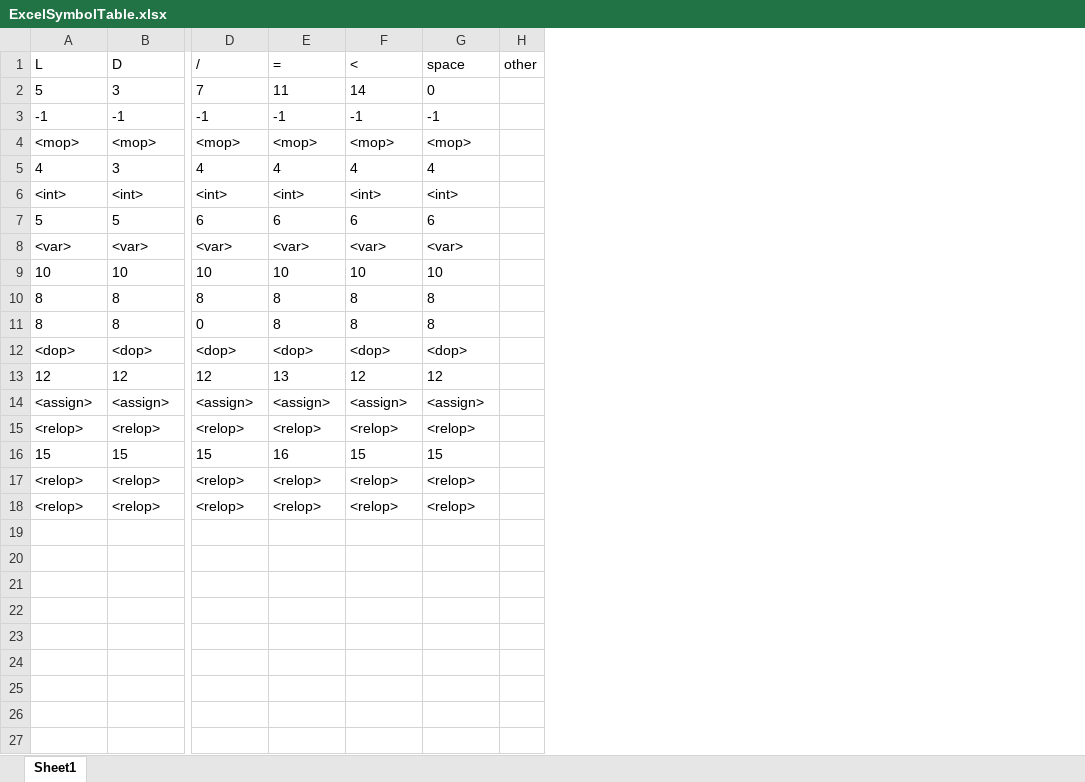
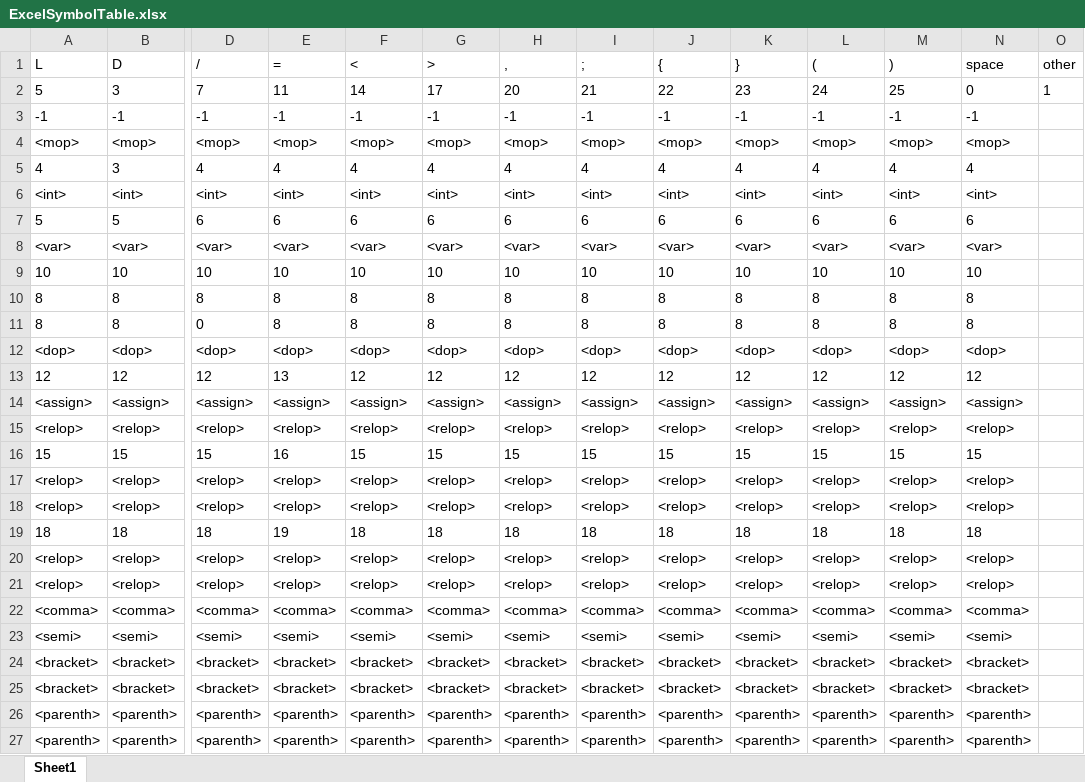
Before and after one commit to joelstoner/LanguageTranslator, an Excel workbook: LexicalAnalyzer/ExcelSymbolTable.xlsx, sheet Sheet1, drawn as a sheet; only a part is shown, gaps mark what is left out; values as stored, in another font and other column widths than the file's, no borders; addresses are those after the commit; rows hold the shown columns only; the diff names each change by its address in the sheet, - before the commit and + after, or states it on an @@ line.

```diff
--- a/LexicalAnalyzer/ExcelSymbolTable.xlsx (sheet Sheet1)
+++ b/LexicalAnalyzer/ExcelSymbolTable.xlsx (sheet Sheet1)
+column G (>), rows 2-18: 17 | -1 | <mop> | 4 | <int> | 6 | <var> | 10 | 8 | 8 | <dop> | 12 | <assign> | <relop> | 15 | <relop> | <relop>
+column H (,), rows 2-18: 20 | -1 | <mop> | 4 | <int> | 6 | <var> | 10 | 8 | 8 | <dop> | 12 | <assign> | <relop> | 15 | <relop> | <relop>
+column I (;), rows 2-18: 21 | -1 | <mop> | 4 | <int> | 6 | <var> | 10 | 8 | 8 | <dop> | 12 | <assign> | <relop> | 15 | <relop> | <relop>
+column J ({), rows 2-18: 22 | -1 | <mop> | 4 | <int> | 6 | <var> | 10 | 8 | 8 | <dop> | 12 | <assign> | <relop> | 15 | <relop> | <relop>
+column K (}), rows 2-18: 23 | -1 | <mop> | 4 | <int> | 6 | <var> | 10 | 8 | 8 | <dop> | 12 | <assign> | <relop> | 15 | <relop> | <relop>
+column L ((), rows 2-18: 24 | -1 | <mop> | 4 | <int> | 6 | <var> | 10 | 8 | 8 | <dop> | 12 | <assign> | <relop> | 15 | <relop> | <relop>
+column M ()), rows 2-18: 25 | -1 | <mop> | 4 | <int> | 6 | <var> | 10 | 8 | 8 | <dop> | 12 | <assign> | <relop> | 15 | <relop> | <relop>
-O2 (other): (empty)
+O2 (other): 1
+row 19: 18 | 18 | 18 | 19 | 18 | 18 | 18 | 18 | 18 | 18 | 18 | 18 | 18
+row 20: <relop> | <relop> | <relop> | <relop> | <relop> | <relop> | <relop> | <relop> | <relop> | <relop> | <relop> | <relop> | <relop>
+row 21: <relop> | <relop> | <relop> | <relop> | <relop> | <relop> | <relop> | <relop> | <relop> | <relop> | <relop> | <relop> | <relop>
+row 22: <comma> | <comma> | <comma> | <comma> | <comma> | <comma> | <comma> | <comma> | <comma> | <comma> | <comma> | <comma> | <comma>
+row 23: <semi> | <semi> | <semi> | <semi> | <semi> | <semi> | <semi> | <semi> | <semi> | <semi> | <semi> | <semi> | <semi>
+row 24: <bracket> | <bracket> | <bracket> | <bracket> | <bracket> | <bracket> | <bracket> | <bracket> | <bracket> | <bracket> | <bracket> | <bracket> | <bracket>
+row 25: <bracket> | <bracket> | <bracket> | <bracket> | <bracket> | <bracket> | <bracket> | <bracket> | <bracket> | <bracket> | <bracket> | <bracket> | <bracket>
+row 26: <parenth> | <parenth> | <parenth> | <parenth> | <parenth> | <parenth> | <parenth> | <parenth> | <parenth> | <parenth> | <parenth> | <parenth> | <parenth>
+row 27: <parenth> | <parenth> | <parenth> | <parenth> | <parenth> | <parenth> | <parenth> | <parenth> | <parenth> | <parenth> | <parenth> | <parenth> | <parenth>
```
Also changed, not shown: 19 other files.
